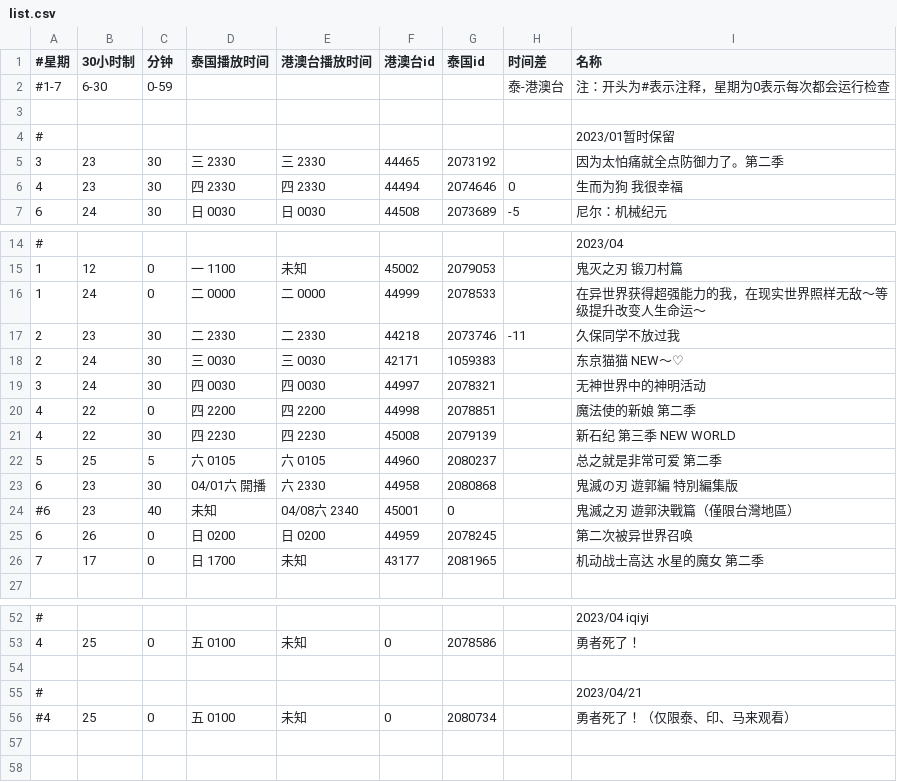
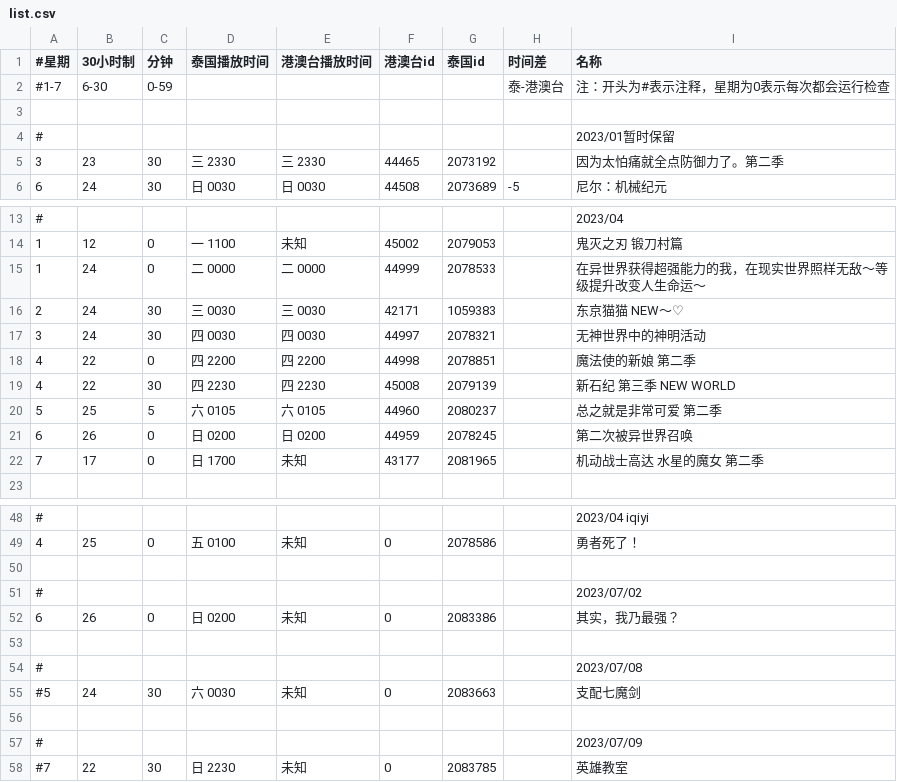
Before and after one commit to david082321/FurrySub, a CSV file: list.csv, drawn as a sheet; only a part is shown, gaps mark what is left out.

Commit message:
Update list.csv

```diff
--- a/list.csv
+++ b/list.csv
@@ -5,3 +5,2 @@
 3,23,30,三 2330,三 2330,44465,2073192,,因为太怕痛就全点防御力了。第二季
-4,23,30,四 2330,四 2330,44494,2074646,0,生而为狗 我很幸福
 6,24,30,日 0030,日 0030,44508,2073689,-5,尼尔：机械纪元
@@ -16,3 +15,2 @@
 1,24,0,二 0000,二 0000,44999,2078533,,在异世界获得超强能力的我，在现实世界照样无敌～等级提升改变人生命运～
-2,23,30,二 2330,二 2330,44218,2073746,-11,久保同学不放过我
 2,24,30,三 0030,三 0030,42171,1059383,,东京猫猫 NEW～♡
@@ -22,4 +20,2 @@
 5,25,5,六 0105,六 0105,44960,2080237,,总之就是非常可爱 第二季
-6,23,30,04/01六 開播,六 2330,44958,2080868,,鬼滅の刃 遊郭編 特別編集版
-#6,23,40,未知,04/08六 2340,45001,0,,鬼滅之刃 遊郭決戰篇（僅限台灣地區）
 6,26,0,日 0200,日 0200,44959,2078245,,第二次被异世界召唤
@@ -54,3 +50,9 @@
 
-#,,,,,,,,2023/04/21
-#4,25,0,五 0100,未知,0,2080734,,勇者死了！（仅限泰、印、马来观看）
+#,,,,,,,,2023/07/02
+6,26,0,日 0200,未知,0,2083386,,其实，我乃最强？
+
+#,,,,,,,,2023/07/08
+#5,24,30,六 0030,未知,0,2083663,,支配七魔剑
+
+#,,,,,,,,2023/07/09
+#7,22,30,日 2230,未知,0,2083785,,英雄教室
```
